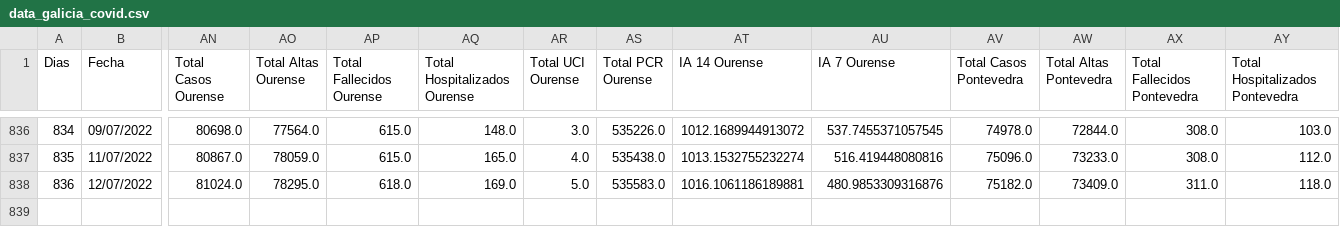
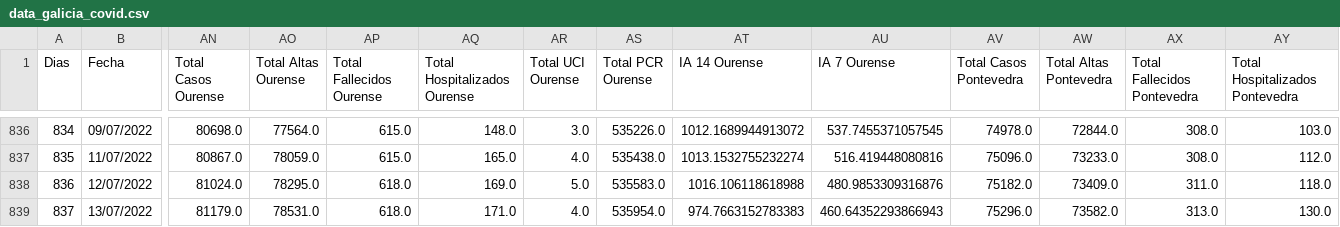
Before and after one commit to dgarcoe/COVID19_Galicia, a CSV file: data_galicia_covid.csv, drawn as a sheet; only a part is shown, gaps mark what is left out; rows hold the shown columns only; the diff names each change by its address in the sheet, - before the commit and + after, or states it on an @@ line.

Commit message:
Added data

```diff
--- a/data_galicia_covid.csv
+++ b/data_galicia_covid.csv
-AT838 (IA 14 Ourense): 1016.1061186189881
+AT838 (IA 14 Ourense): 1016.106118618988
+row 839: 837 | 13/07/2022 | 81179.0 | 78531.0 | 618.0 | 171.0 | 4.0 | 535954.0 | 974.7663152783383 | 460.64352293866943 | 75296.0 | 73582.0 | 313.0 | 130.0
```
Also changed, not shown: 17 other files.
